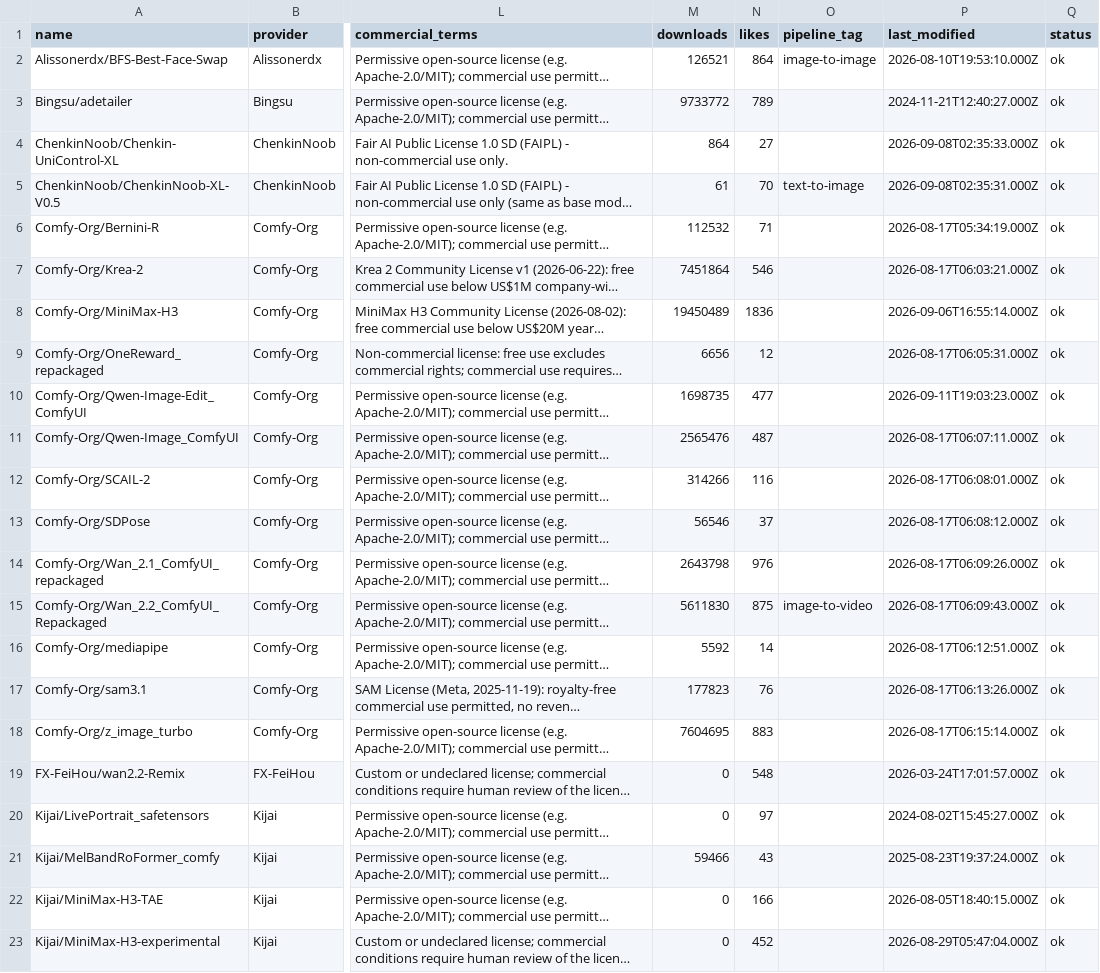
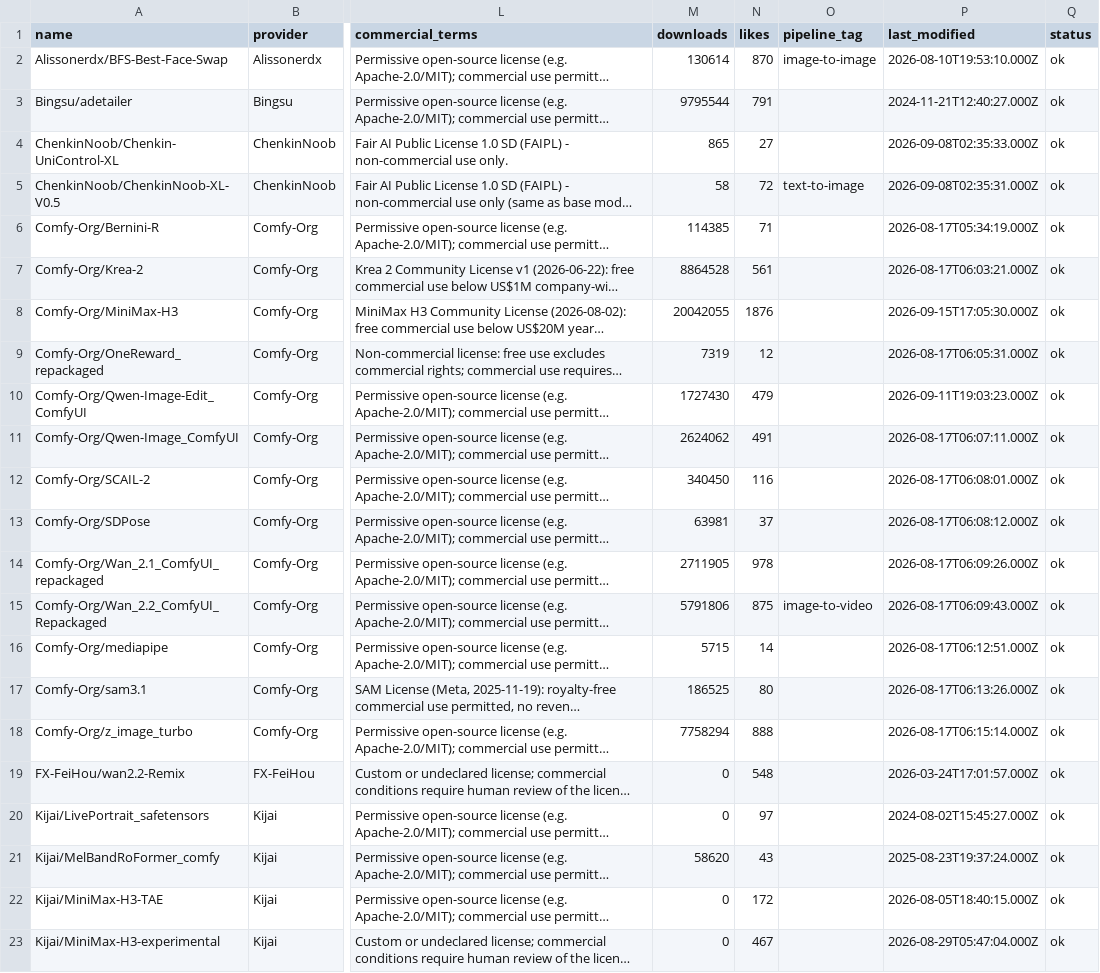
Before and after one commit to BradPita/Zaokaa-License-Database, a CSV file: data/licenses_output.csv, drawn as a sheet; only a part is shown, gaps mark what is left out; long unchanged cells end in …; the diff covers the shown part only; the diff names each change by its address in the sheet, - before the commit and + after, or states it on an @@ line.

```diff
--- a/data/licenses_output.csv
+++ b/data/licenses_output.csv
-M2 (downloads): 126521
+M2 (downloads): 130614
-N2 (likes): 864
+N2 (likes): 870
-M3 (downloads): 9733772
+M3 (downloads): 9795544
-N3 (likes): 789
+N3 (likes): 791
-M4 (downloads): 864
+M4 (downloads): 865
-M5 (downloads): 61
+M5 (downloads): 58
-N5 (likes): 70
+N5 (likes): 72
-M6 (downloads): 112532
+M6 (downloads): 114385
-M7 (downloads): 7451864
+M7 (downloads): 8864528
-N7 (likes): 546
+N7 (likes): 561
-M8 (downloads): 19450489
+M8 (downloads): 20042055
-N8 (likes): 1836
+N8 (likes): 1876
-P8 (last_modified): 2026-09-06T16:55:14.000Z
+P8 (last_modified): 2026-09-15T17:05:30.000Z
-M9 (downloads): 6656
+M9 (downloads): 7319
-M10 (downloads): 1698735
+M10 (downloads): 1727430
-N10 (likes): 477
+N10 (likes): 479
-M11 (downloads): 2565476
+M11 (downloads): 2624062
-N11 (likes): 487
+N11 (likes): 491
-M12 (downloads): 314266
+M12 (downloads): 340450
-M13 (downloads): 56546
+M13 (downloads): 63981
-M14 (downloads): 2643798
+M14 (downloads): 2711905
-N14 (likes): 976
+N14 (likes): 978
-M15 (downloads): 5611830
+M15 (downloads): 5791806
-M16 (downloads): 5592
+M16 (downloads): 5715
-M17 (downloads): 177823
+M17 (downloads): 186525
-N17 (likes): 76
+N17 (likes): 80
-M18 (downloads): 7604695
+M18 (downloads): 7758294
-N18 (likes): 883
+N18 (likes): 888
-M21 (downloads): 59466
+M21 (downloads): 58620
-N22 (likes): 166
+N22 (likes): 172
-N23 (likes): 452
+N23 (likes): 467
```
Also changed, not shown: 86 edited cells elsewhere in this file, 4 other files.
